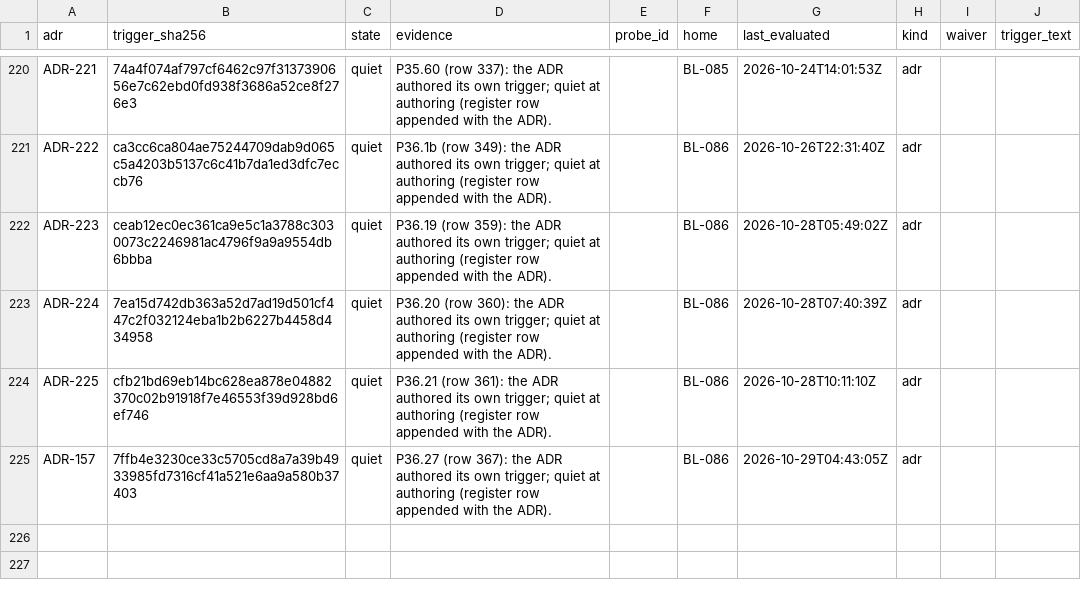
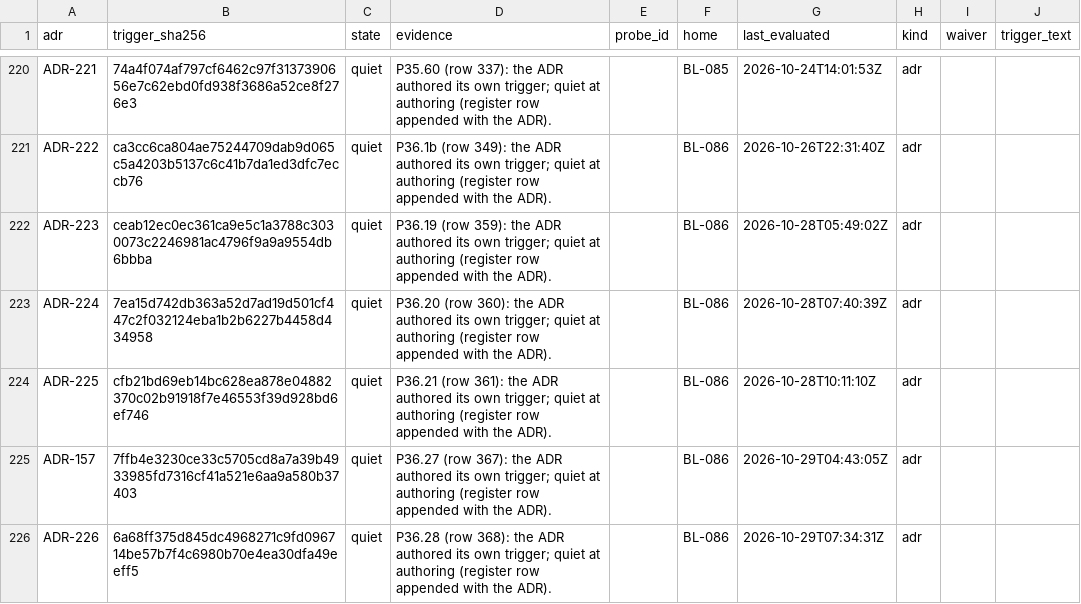
Before and after one commit to SteveVitali/Eleutheria, a CSV file: docs/build/reports/adr_triggers/ADR_TRIGGERS.csv, drawn as a sheet; only a part is shown, gaps mark what is left out.

```diff
--- a/docs/build/reports/adr_triggers/ADR_TRIGGERS.csv
+++ b/docs/build/reports/adr_triggers/ADR_TRIGGERS.csv
@@ -225 +225,2 @@ ADR-225,cfb21bd69eb14bc628ea878e04882370c02b91918f7e46553f39d928bd6ef746,quiet,"
 ADR-157,7ffb4e3230ce33c5705cd8a7a39b4933985fd7316cf41a521e6aa9a580b37403,quiet,P36.27 (row 367): the ADR authored its own trigger; quiet at authoring (register row appended with the ADR).,,BL-086,2026-10-29T04:43:05Z,adr,,
+ADR-226,6a68ff375d845dc4968271c9fd096714be57b7f4c6980b70e4ea30dfa49eeff5,quiet,P36.28 (row 368): the ADR authored its own trigger; quiet at authoring (register row appended with the ADR).,,BL-086,2026-10-29T07:34:31Z,adr,,
```
Also changed, not shown: docs/build/BACKLOG.csv, 23 other files.
